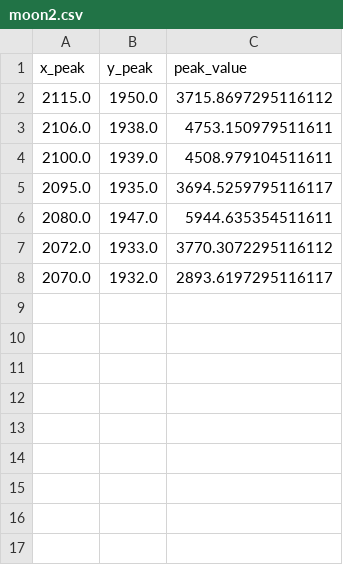
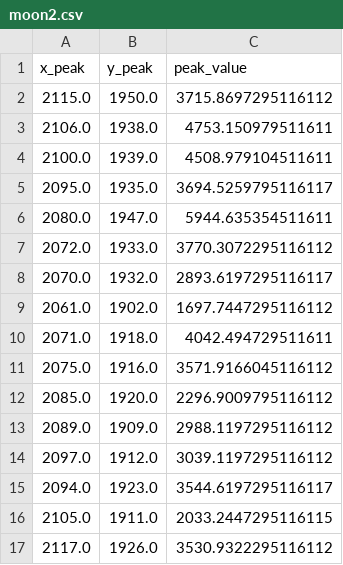
Before and after one commit to DIaDaynaDay/jupiter-insight, a CSV file: data/moons/moon2.csv, drawn as a sheet; the diff names each change by its address in the sheet, - before the commit and + after, or states it on an @@ line.

```diff
--- a/data/moons/moon2.csv
+++ b/data/moons/moon2.csv
+row 9: 2061.0 | 1902.0 | 1697.7447295116112
+row 10: 2071.0 | 1918.0 | 4042.494729511611
+row 11: 2075.0 | 1916.0 | 3571.9166045116112
+row 12: 2085.0 | 1920.0 | 2296.9009795116112
+row 13: 2089.0 | 1909.0 | 2988.1197295116112
+row 14: 2097.0 | 1912.0 | 3039.1197295116112
+row 15: 2094.0 | 1923.0 | 3544.6197295116117
+row 16: 2105.0 | 1911.0 | 2033.2447295116115
+row 17: 2117.0 | 1926.0 | 3530.9322295116112
```
Also changed, not shown: data/moons/moon1.csv, data/moons/moon3.csv, 26 other files.
